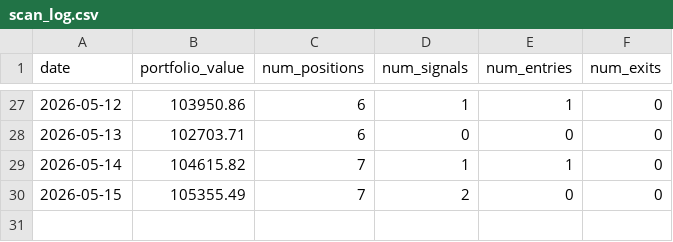
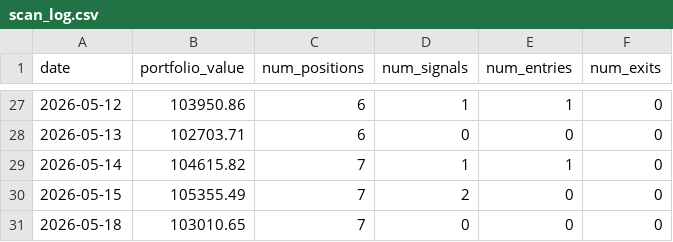
Before and after one commit to AakashMandyam/stock-scanner, a CSV file: scan_log.csv, drawn as a sheet; only a part is shown, gaps mark what is left out; the diff names each change by its address in the sheet, - before the commit and + after, or states it on an @@ line.

Commit message:
Daily scan 2026-05-18

```diff
--- a/scan_log.csv
+++ b/scan_log.csv
+row 31: 2026-05-18 | 103010.65 | 7 | 0 | 0 | 0
```
Also changed, not shown: 2 other files.
